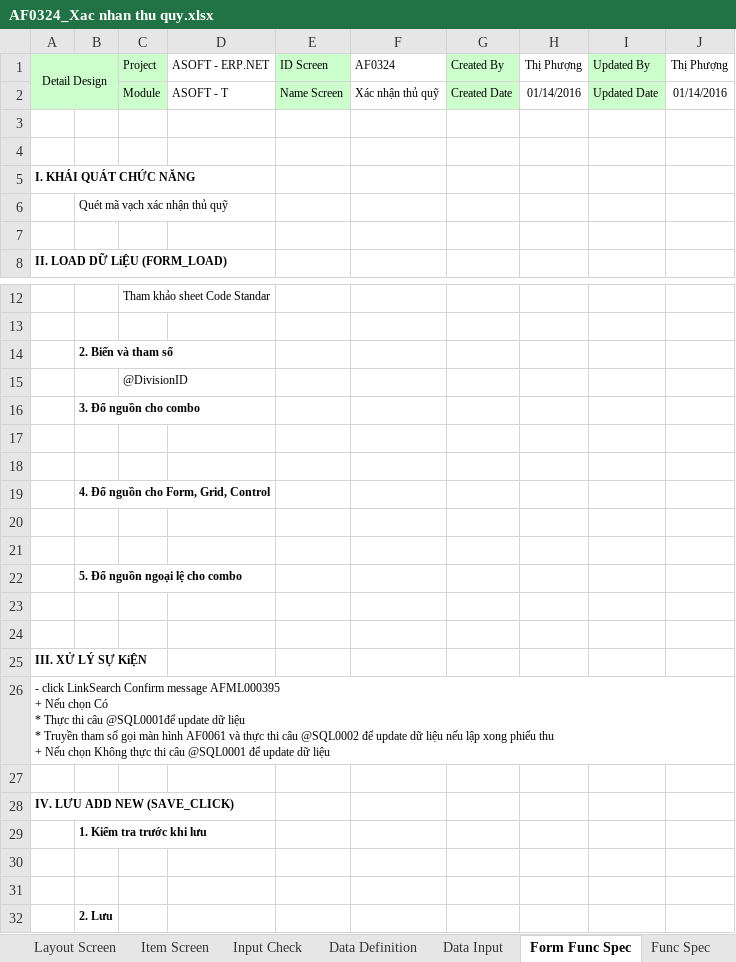
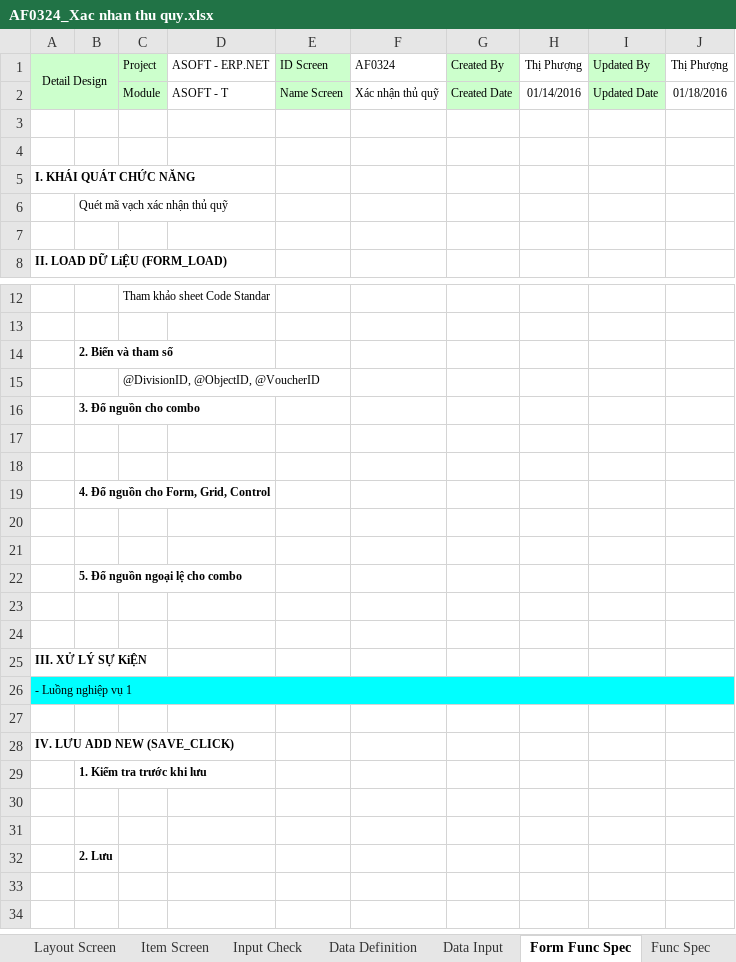
Before and after one commit to ASOFT-Solution/asoft-test-svn, an Excel workbook: 2015/201512/10_DOCUMENT/13_DETAIL_DESIGN/Quet Barcode thu quy/AF0324_Xac nhan thu quy.xlsx, sheet Form Func Spec, drawn as a sheet; only a part is shown, gaps mark what is left out; the shorter side is filled out with more unchanged rows; values as stored, in another font and other column widths than the file's, no borders; charts and pictures not drawn; ↵ is a line break in a cell; the diff names each change by its address in the sheet, - before the commit and + after, or states it on an @@ line.

Commit message:
update dữ liệu ver 2.0

```diff
--- a/2015/201512/10_DOCUMENT/13_DETAIL_DESIGN/Quet Barcode thu quy/AF0324_Xac nhan thu quy.xlsx (sheet Form Func Spec)
+++ b/2015/201512/10_DOCUMENT/13_DETAIL_DESIGN/Quet Barcode thu quy/AF0324_Xac nhan thu quy.xlsx (sheet Form Func Spec)
-J2 (Thị Phượng): 01/14/2016
+J2 (Thị Phượng): 01/18/2016
-C15 (Project): @DivisionID
+C15 (Project): @DivisionID, @ObjectID, @VoucherID
-A26 (Detail Design): - click LinkSearch Confirm message AFML000395 ↵ + Nếu chọn Có ↵ * Thực thi câu @SQL0001để update dữ liệu ↵ * Truyền tham số gọi màn hình AF0061 và thực thi câu @SQL0002 để update dữ liệu nếu lập xong phiếu thu ↵ + Nếu chọn Không thực thi câu @SQL0001 để update dữ liệu
+A26 (Detail Design): - Luồng nghiệp vụ 1
-A26:J26 fill: none
+A26:J26 fill: #00FFFF
```
Also changed, not shown: sheet Data Input, sheet Input Check, sheet Update History, sheet Data Definition, sheet Layout Screen, sheet Item Screen, charts or pictures.
